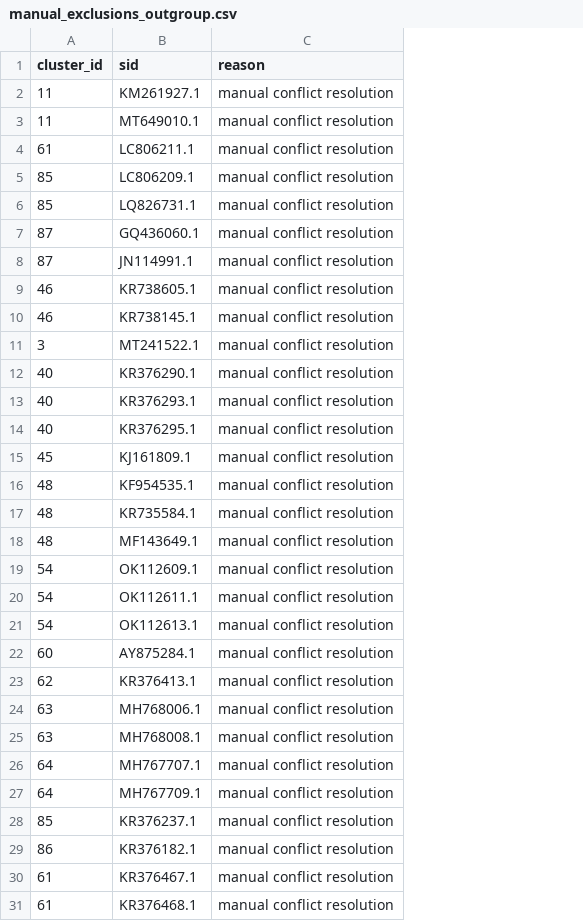
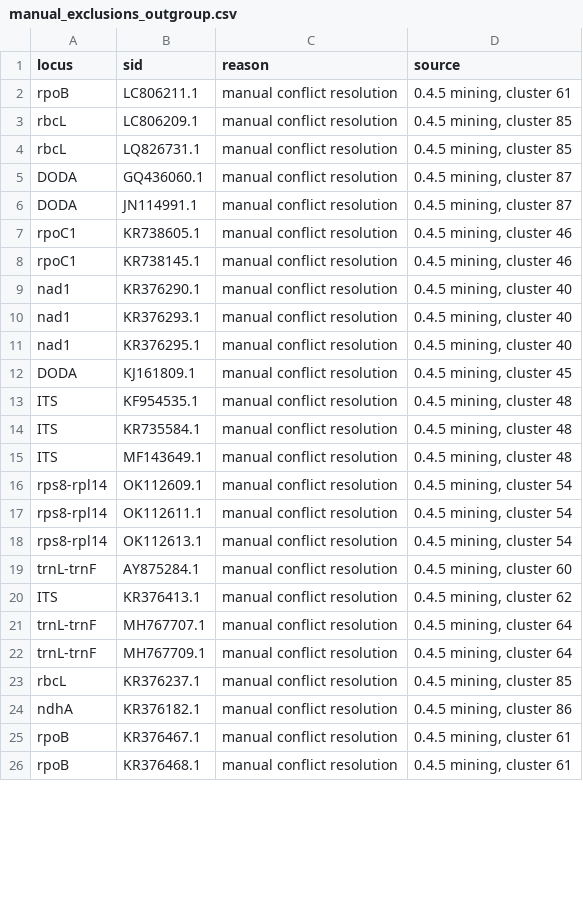
Before and after one commit to beeamerino/PhyloCactus, a CSV file: inst/extdata/manual_exclusions_outgroup.csv, drawn as a sheet; only a part is shown; removed rows and columns are numbered as before the commit, all else as after; the diff covers the shown part only; the diff names each change by its address in the sheet, - before the commit and + after, or states it on an @@ line.

Commit message:
Clusters selected by locus in both branches; manual exclusions keyed by locus and accession (Y1, X2)

```diff
--- a/inst/extdata/manual_exclusions_outgroup.csv
+++ b/inst/extdata/manual_exclusions_outgroup.csv
-column A (cluster_id), rows 4-10: 61 | 85 | 85 | 87 | 87 | 46 | 46; rows 12-23: 40 | 40 | 40 | 45 | 48 | 48 | 48 | 54 | 54 | 54 | 60 | 62; rows 26-31: 64 | 64 | 85 | 86 | 61 | 61
+column A (locus), rows 2-26: rpoB | rbcL | rbcL | DODA | DODA | rpoC1 | rpoC1 | nad1 | nad1 | nad1 | DODA | ITS | ITS | ITS | rps8-rpl14 | rps8-rpl14 | rps8-rpl14 | trnL-trnF | ITS | trnL-trnF | trnL-trnF | rbcL | ndhA | rpoB | rpoB
+column D (source), rows 2-26: 0.4.5 mining, cluster 61 | 0.4.5 mining, cluster 85 | 0.4.5 mining, cluster 85 | 0.4.5 mining, cluster 87 | 0.4.5 mining, cluster 87 | 0.4.5 mining, cluster 46 | 0.4.5 mining, cluster 46 | 0.4.5 mining, cluster 40 | 0.4.5 mining, cluster 40 | 0.4.5 mining, cluster 40 | 0.4.5 mining, cluster 45 | 0.4.5 mining, cluster 48 | 0.4.5 mining, cluster 48 | 0.4.5 mining, cluster 48 | 0.4.5 mining, cluster 54 | 0.4.5 mining, cluster 54 | 0.4.5 mining, cluster 54 | 0.4.5 mining, cluster 60 | 0.4.5 mining, cluster 62 | 0.4.5 mining, cluster 64 | 0.4.5 mining, cluster 64 | 0.4.5 mining, cluster 85 | 0.4.5 mining, cluster 86 | 0.4.5 mining, cluster 61 | 0.4.5 mining, cluster 61
-row 2: 11 | KM261927.1 | manual conflict resolution
-row 3: 11 | MT649010.1 | manual conflict resolution
-row 11: 3 | MT241522.1 | manual conflict resolution
-row 24: 63 | MH768006.1 | manual conflict resolution
-row 25: 63 | MH768008.1 | manual conflict resolution
```
Also changed, not shown: 12 removed rows elsewhere in this file, inst/extdata/manual_exclusions_ingroup.csv, 4 other files.
